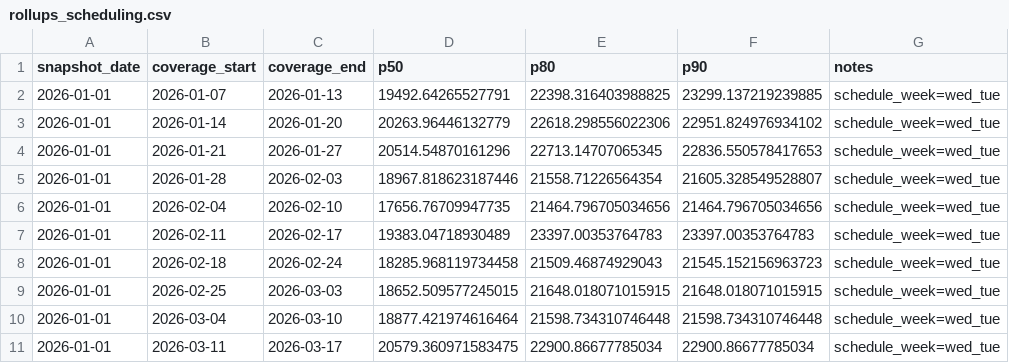
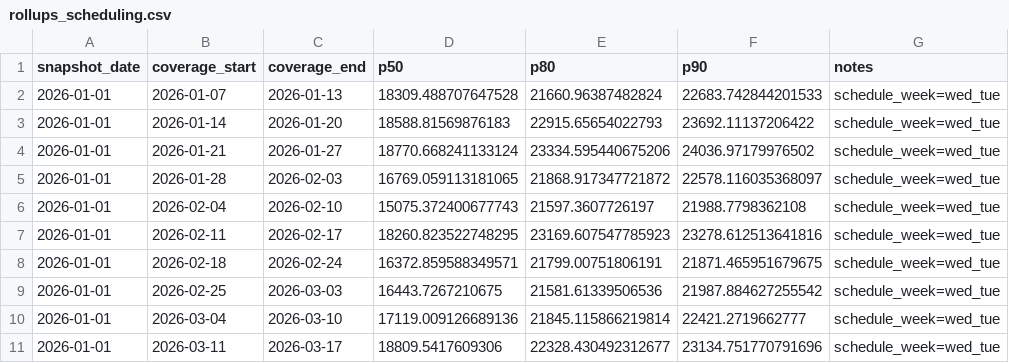
Before and after one commit to Danielalnajjar/restaurant-sales-forecasting, a CSV file: outputs/forecasts/rollups_scheduling.csv, drawn as a sheet; only a part is shown; the diff covers the shown part only.

Commit message:
Accuracy upgrade v4: Holiday distance features + improved spike-day forecasts
- Added 6 holiday distance features (days_until/since thanksgiving, christmas, new year)
- Rebuilt training datasets (99 cols short, 94 cols long)
- Retrained GBM models with new features
- Black Friday 2026: ,797 P50 (+9.0% vs v3), ,402 P80 (+3.4% vs v3)
- P80 forecasts within 1-5% of 2025 actuals for spike days
- OOF overlay deferred (spike features sufficient)
- Zero schema mismatch validated

```diff
--- a/outputs/forecasts/rollups_scheduling.csv
+++ b/outputs/forecasts/rollups_scheduling.csv
@@ -1,11 +1,11 @@
 snapshot_date,coverage_start,coverage_end,p50,p80,p90,notes
-2026-01-01,2026-01-07,2026-01-13,19492.64265527791,22398.316403988825,23299.137219239885,schedule_week=wed_tue
-2026-01-01,2026-01-14,2026-01-20,20263.96446132779,22618.298556022306,22951.824976934102,schedule_week=wed_tue
-2026-01-01,2026-01-21,2026-01-27,20514.54870161296,22713.14707065345,22836.550578417653,schedule_week=wed_tue
-2026-01-01,2026-01-28,2026-02-03,18967.818623187446,21558.71226564354,21605.328549528807,schedule_week=wed_tue
-2026-01-01,2026-02-04,2026-02-10,17656.76709947735,21464.796705034656,21464.796705034656,schedule_week=wed_tue
-2026-01-01,2026-02-11,2026-02-17,19383.04718930489,23397.00353764783,23397.00353764783,schedule_week=wed_tue
-2026-01-01,2026-02-18,2026-02-24,18285.968119734458,21509.46874929043,21545.152156963723,schedule_week=wed_tue
-2026-01-01,2026-02-25,2026-03-03,18652.509577245015,21648.018071015915,21648.018071015915,schedule_week=wed_tue
-2026-01-01,2026-03-04,2026-03-10,18877.421974616464,21598.734310746448,21598.734310746448,schedule_week=wed_tue
-2026-01-01,2026-03-11,2026-03-17,20579.360971583475,22900.86677785034,22900.86677785034,schedule_week=wed_tue
+2026-01-01,2026-01-07,2026-01-13,18309.488707647528,21660.96387482824,22683.742844201533,schedule_week=wed_tue
+2026-01-01,2026-01-14,2026-01-20,18588.81569876183,22915.65654022793,23692.11137206422,schedule_week=wed_tue
+2026-01-01,2026-01-21,2026-01-27,18770.668241133124,23334.595440675206,24036.97179976502,schedule_week=wed_tue
+2026-01-01,2026-01-28,2026-02-03,16769.059113181065,21868.917347721872,22578.116035368097,schedule_week=wed_tue
+2026-01-01,2026-02-04,2026-02-10,15075.372400677743,21597.3607726197,21988.7798362108,schedule_week=wed_tue
+2026-01-01,2026-02-11,2026-02-17,18260.823522748295,23169.607547785923,23278.612513641816,schedule_week=wed_tue
+2026-01-01,2026-02-18,2026-02-24,16372.859588349571,21799.00751806191,21871.465951679675,schedule_week=wed_tue
+2026-01-01,2026-02-25,2026-03-03,16443.7267210675,21581.61339506536,21987.884627255542,schedule_week=wed_tue
+2026-01-01,2026-03-04,2026-03-10,17119.009126689136,21845.115866219814,22421.2719662777,schedule_week=wed_tue
+2026-01-01,2026-03-11,2026-03-17,18809.5417609306,22328.430492312677,23134.751770791696,schedule_week=wed_tue
```
Also changed, not shown: 126 edited cells elsewhere in this file, outputs/forecasts/rollups_ordering.csv, 33 other files.
